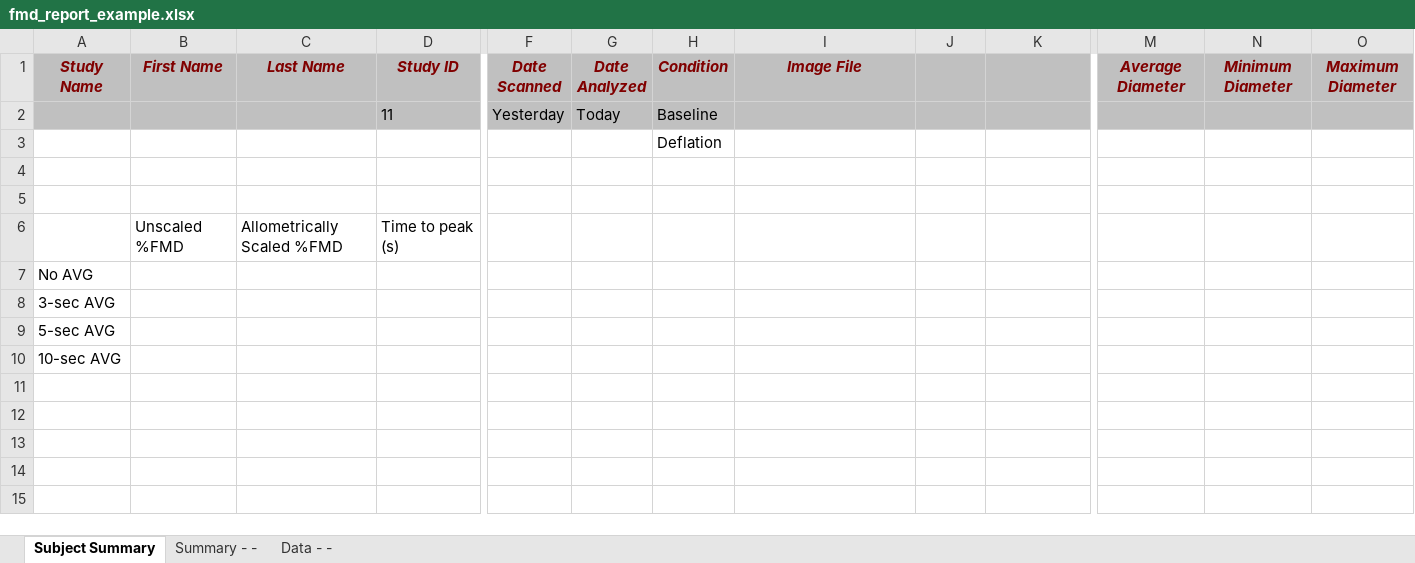
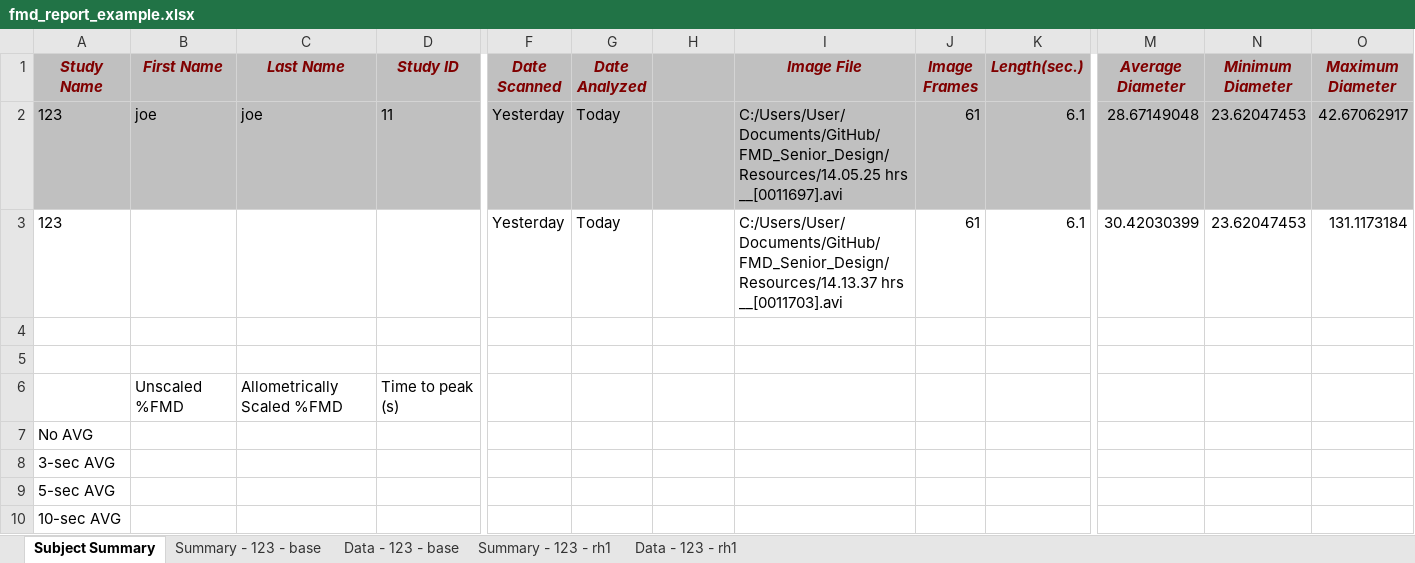
Before and after one commit to dwhips/FMD_Senior_Design, an Excel workbook: Banalyzer/GUI/fmd_report_example.xlsx, sheet Subject Summary, drawn as a sheet; only a part is shown, gaps mark what is left out; values as stored, in another font and other column widths than the file's, no borders; removed rows and columns are numbered as before the commit, all else as after; rows hold the shown columns only; the diff names each change by its address in the sheet, - before the commit and + after, or states it on an @@ line.

Commit message:
Excel Maintenance
Little bit more rework on the excel.  Summary page loops, avg, min, max found.

```diff
--- a/Banalyzer/GUI/fmd_report_example.xlsx (sheet Subject Summary)
+++ b/Banalyzer/GUI/fmd_report_example.xlsx (sheet Subject Summary)
-sheet tab: Summary - -
+sheet tab: Summary - 123 - base
-sheet tab: Data - -
+sheet tab: Data - 123 - base
+sheet tab: Summary - 123 - rh1
+sheet tab: Data - 123 - rh1
-H1: Condition
+H1: (empty)
-J1: (empty)
+J1: Image Frames
-K1: (empty)
+K1: Length(sec.)
-row 2:  |  |  | 11 | Yesterday | Today | Baseline
-row 3:  |  |  |  |  |  | Deflation
+row 2: 123 | joe | joe | 11 | Yesterday | Today |  | C:/Users/User/Documents/GitHub/FMD_Senior_Design/Resources/14.05.25 hrs __[0011697].avi | 61 | 6.1 | 28.67149048 | 23.62047453 | 42.67062917
+row 3: 123 |  |  |  | Yesterday | Today |  | C:/Users/User/Documents/GitHub/FMD_Senior_Design/Resources/14.13.37 hrs __[0011703].avi | 61 | 6.1 | 30.42030399 | 23.62047453 | 131.1173184
```
Also changed, not shown: sheet Summary - 123 - base, charts or pictures, 1 other file.
